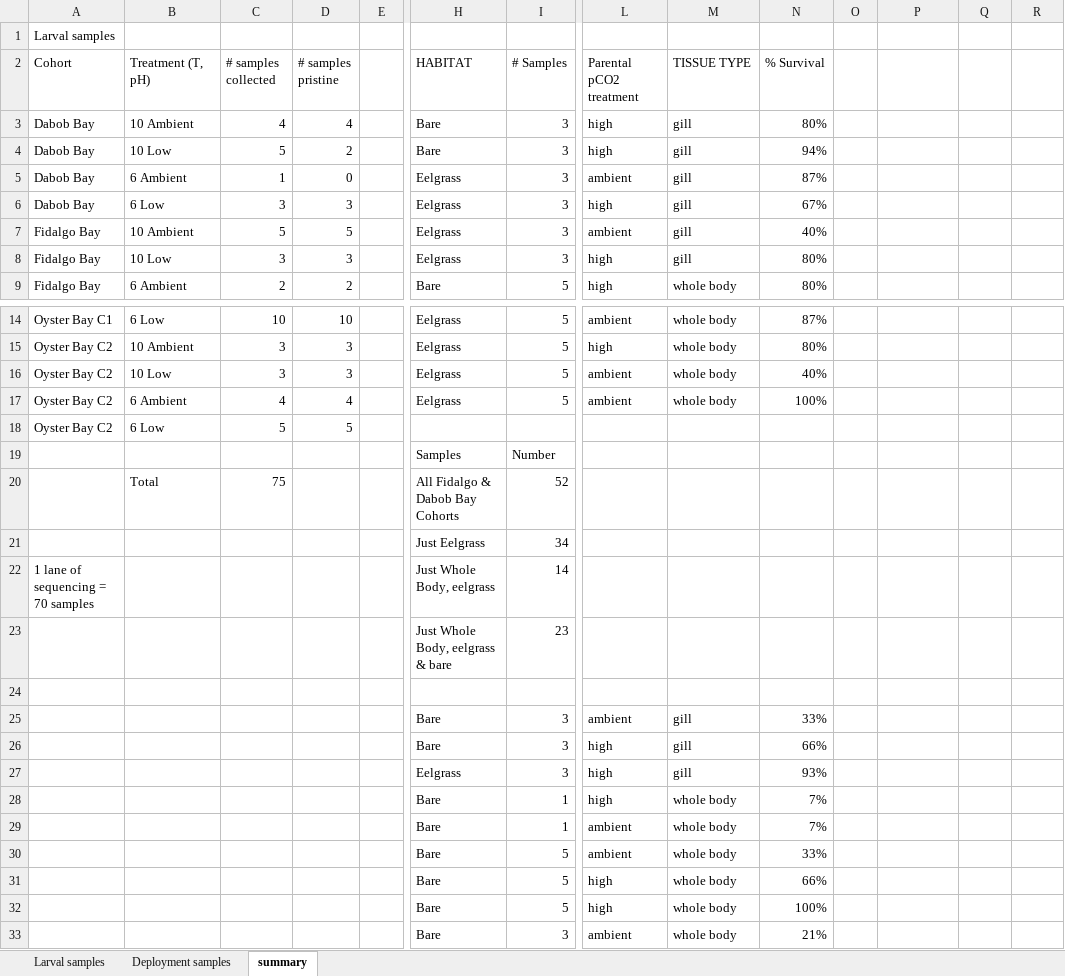
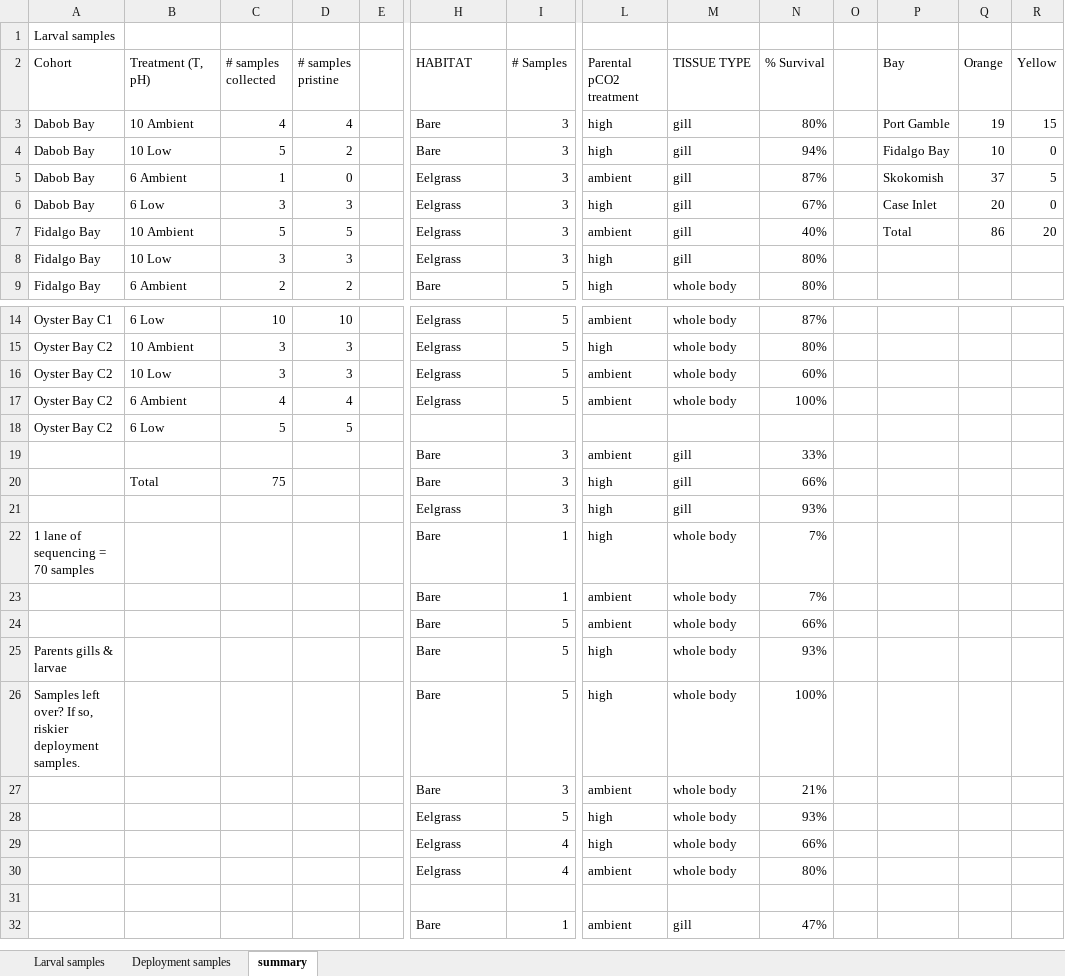
Before and after one commit to laurahspencer/O.lurida_Stress, an Excel workbook: Data/RNA-DNA-Isolation/Sample-inventory-June2019.xlsx, sheet summary, drawn as a sheet; only a part is shown, gaps mark what is left out; the shorter side is filled out with more unchanged rows; values as stored, in another font and other column widths than the file's, no cell formats; removed rows and columns are numbered as before the commit, all else as after; rows hold the shown columns only; the diff names each change by its address in the sheet, - before the commit and + after, or states it on an @@ line.

```diff
--- a/Data/RNA-DNA-Isolation/Sample-inventory-June2019.xlsx (sheet summary)
+++ b/Data/RNA-DNA-Isolation/Sample-inventory-June2019.xlsx (sheet summary)
-P2: (empty)
+P2: Bay
-Q2: (empty)
+Q2: Orange
-R2: (empty)
+R2: Yellow
-P3 (Bay): (empty)
+P3 (Bay): Port Gamble
-Q3 (Orange): (empty)
+Q3 (Orange): 19
-R3 (Yellow): (empty)
+R3 (Yellow): 15
-P4 (Bay): (empty)
+P4 (Bay): Fidalgo Bay
-Q4 (Orange): (empty)
+Q4 (Orange): 10
-R4 (Yellow): (empty)
+R4 (Yellow): 0
-P5 (Bay): (empty)
+P5 (Bay): Skokomish
-Q5 (Orange): (empty)
+Q5 (Orange): 37
-R5 (Yellow): (empty)
+R5 (Yellow): 5
-P6 (Bay): (empty)
+P6 (Bay): Case Inlet
-Q6 (Orange): (empty)
+Q6 (Orange): 20
-R6 (Yellow): (empty)
+R6 (Yellow): 0
-P7 (Bay): (empty)
+P7 (Bay): Total
-Q7 (Orange): (empty)
+Q7 (Orange): 86
-R7 (Yellow): (empty)
+R7 (Yellow): 20
-N16 (% Survival): 40%
+N16 (% Survival): 60%
-row 19:  |  |  |  |  | Samples | Number
-row 20:  | Total | 75 |  |  | All Fidalgo & Dabob Bay Cohorts | 52
-row 21:  |  |  |  |  | Just Eelgrass | 34
-row 22: 1 lane of sequencing = 70 samples |  |  |  |  | Just Whole Body, eelgrass | 14
-row 23:  |  |  |  |  | Just Whole Body, eelgrass & bare | 23
-row 24: (empty)
-B20 (Treatment (T, pH)): (empty)
+B20 (Treatment (T, pH)): Total
-C20 (# samples collected): (empty)
+C20 (# samples collected): 75
-A22 (Cohort): (empty)
+A22 (Cohort): 1 lane of sequencing = 70 samples
-N24 (% Survival): 33%
+N24 (% Survival): 66%
-A25 (Cohort): (empty)
+A25 (Cohort): Parents gills & larvae
-N25 (% Survival): 66%
+N25 (% Survival): 93%
-A26 (Cohort): (empty)
+A26 (Cohort): Samples left over? If so, riskier deployment samples.
```
Also changed, not shown: sheet Deployment samples, sheet Larval samples, cell formats, hidden cells, Data/RNA-DNA-Isolation/2019-July_RNA-isolation-ctenidia-larvae.xlsx, Data/RNA-DNA-Isolation/DNA-extraction-data.xlsx, 21 other files.
